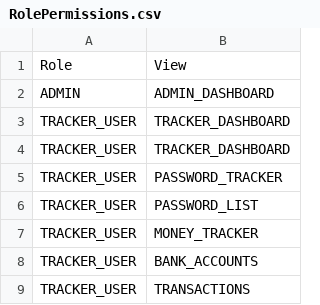
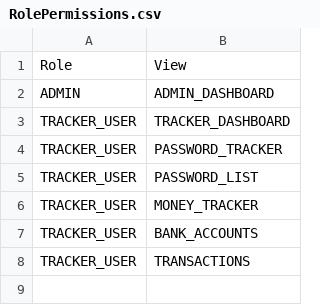
Before and after one commit to rohaanthakare/trackerng, a CSV file: src/assets/Data/BaseData/RolePermissions.csv, drawn as a sheet.

```diff
--- a/src/assets/Data/BaseData/RolePermissions.csv
+++ b/src/assets/Data/BaseData/RolePermissions.csv
@@ -3,3 +3,2 @@ ADMIN,ADMIN_DASHBOARD
 TRACKER_USER,TRACKER_DASHBOARD
-TRACKER_USER,TRACKER_DASHBOARD
 TRACKER_USER,PASSWORD_TRACKER
```
Also changed, not shown: 2 other files.
